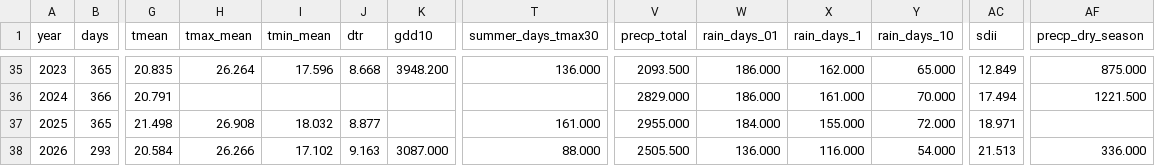
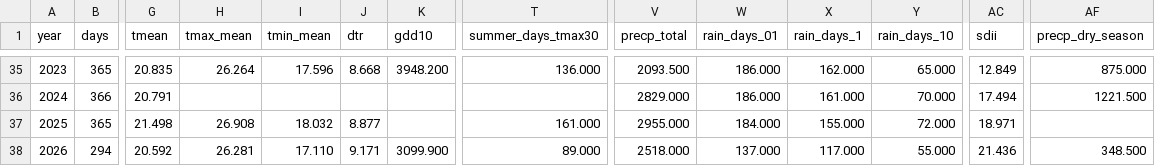
Before and after one commit to BunnyTailGra22/Five-Great-Elements, a CSV file: data/processed/C0A530_annual.csv, drawn as a sheet; only a part is shown, gaps mark what is left out; the diff covers the shown part only; the diff names each change by its address in the sheet, - before the commit and + after, or states it on an @@ line.

```diff
--- a/data/processed/C0A530_annual.csv
+++ b/data/processed/C0A530_annual.csv
-B38 (days): 293
+B38 (days): 294
-G38 (tmean): 20.584
+G38 (tmean): 20.592
-H38 (tmax_mean): 26.266
+H38 (tmax_mean): 26.281
-I38 (tmin_mean): 17.102
+I38 (tmin_mean): 17.110
-J38 (dtr): 9.163
+J38 (dtr): 9.171
-K38 (gdd10): 3087.000
+K38 (gdd10): 3099.900
-T38 (summer_days_tmax30): 88.000
+T38 (summer_days_tmax30): 89.000
-V38 (precp_total): 2505.500
+V38 (precp_total): 2518.000
-W38 (rain_days_01): 136.000
+W38 (rain_days_01): 137.000
-X38 (rain_days_1): 116.000
+X38 (rain_days_1): 117.000
-Y38 (rain_days_10): 54.000
+Y38 (rain_days_10): 55.000
-AC38 (sdii): 21.513
+AC38 (sdii): 21.436
-AF38 (precp_dry_season): 336.000
+AF38 (precp_dry_season): 348.500
```
Also changed, not shown: 1 edited cell elsewhere in this file, data/processed/466930_annual.csv, data/processed/82A750_annual.csv, 10 other files.
